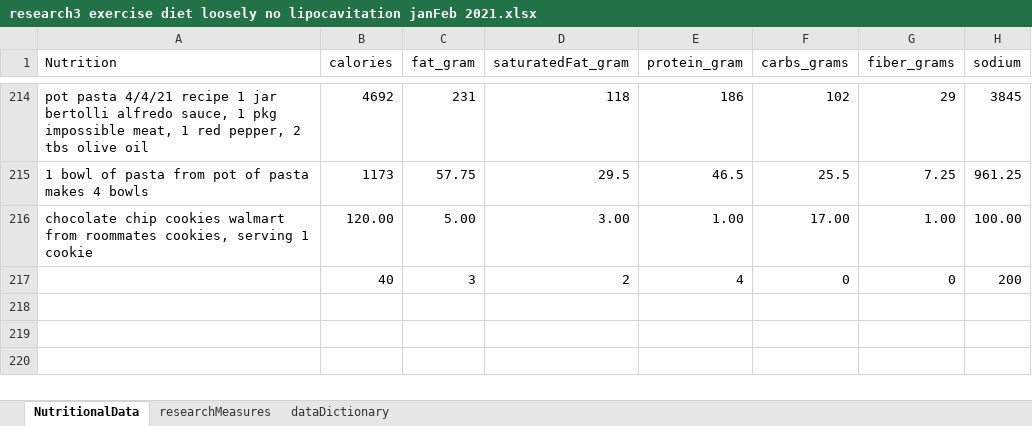
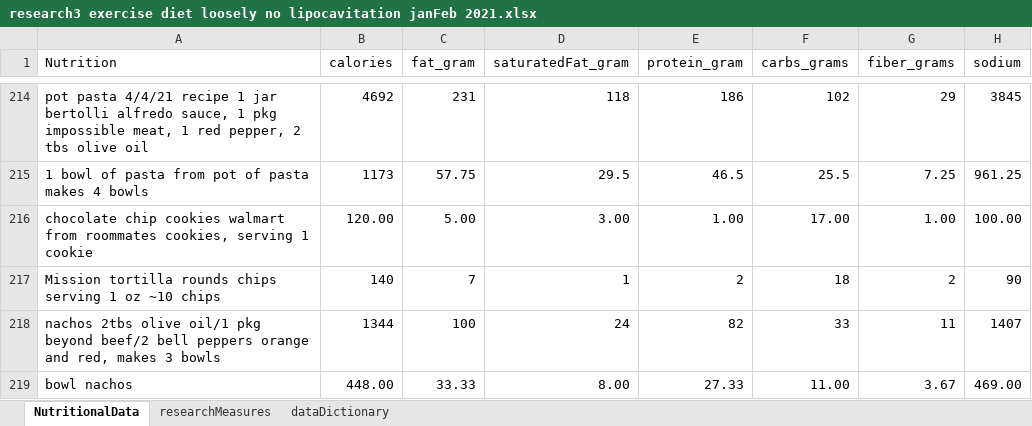
Before and after one commit to JanJanJan2018/lipocavitation-dieting-exercise-21-day-research, an Excel workbook: research3 exercise diet loosely no lipocavitation janFeb 2021.xlsx, sheet NutritionalData, drawn as a sheet; only a part is shown, gaps mark what is left out; values as stored, in another font and other column widths than the file's, no borders; 1 other sheet too large or unreadable and not compared; removed rows and columns are numbered as before the commit, all else as after; the diff names each change by its address in the sheet, - before the commit and + after, or states it on an @@ line.

```diff
--- a/research3 exercise diet loosely no lipocavitation janFeb 2021.xlsx (sheet NutritionalData)
+++ b/research3 exercise diet loosely no lipocavitation janFeb 2021.xlsx (sheet NutritionalData)
-row 217:  | 40 | 3 | 2 | 4 | 0 | 0 | 200
+row 217: Mission tortilla rounds chips serving 1 oz ~10 chips | 140 | 7 | 1 | 2 | 18 | 2 | 90
+row 218: nachos 2tbs olive oil/1 pkg beyond beef/2 bell peppers orange and red, makes 3 bowls | 1344 | 100 | 24 | 82 | 33 | 11 | 1407
+row 219: bowl nachos | 448.00 | 33.33 | 8.00 | 27.33 | 11.00 | 3.67 | 469.00
```
Also changed, not shown: sheet researchMeasures, formulas that keep their value.
